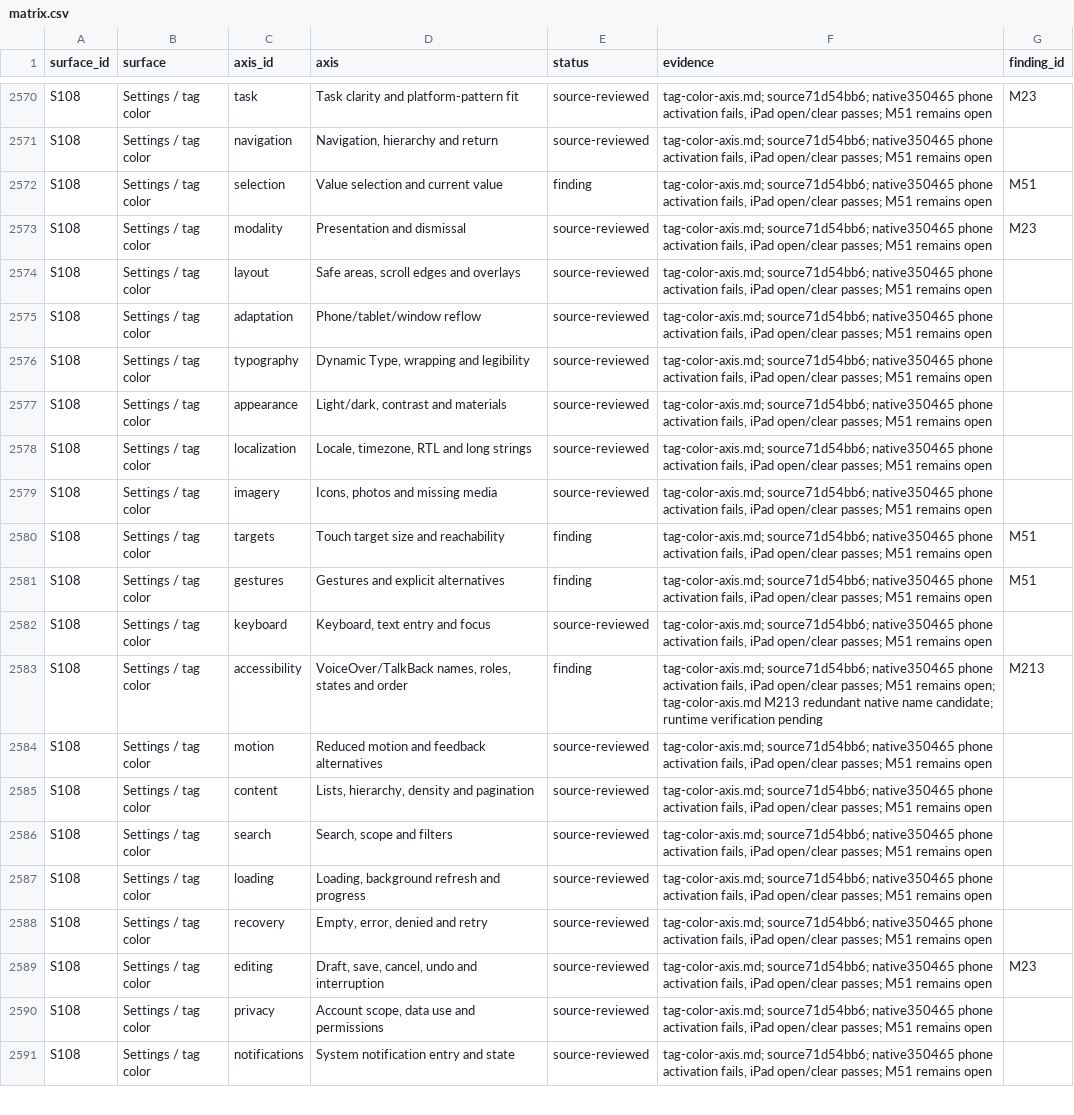
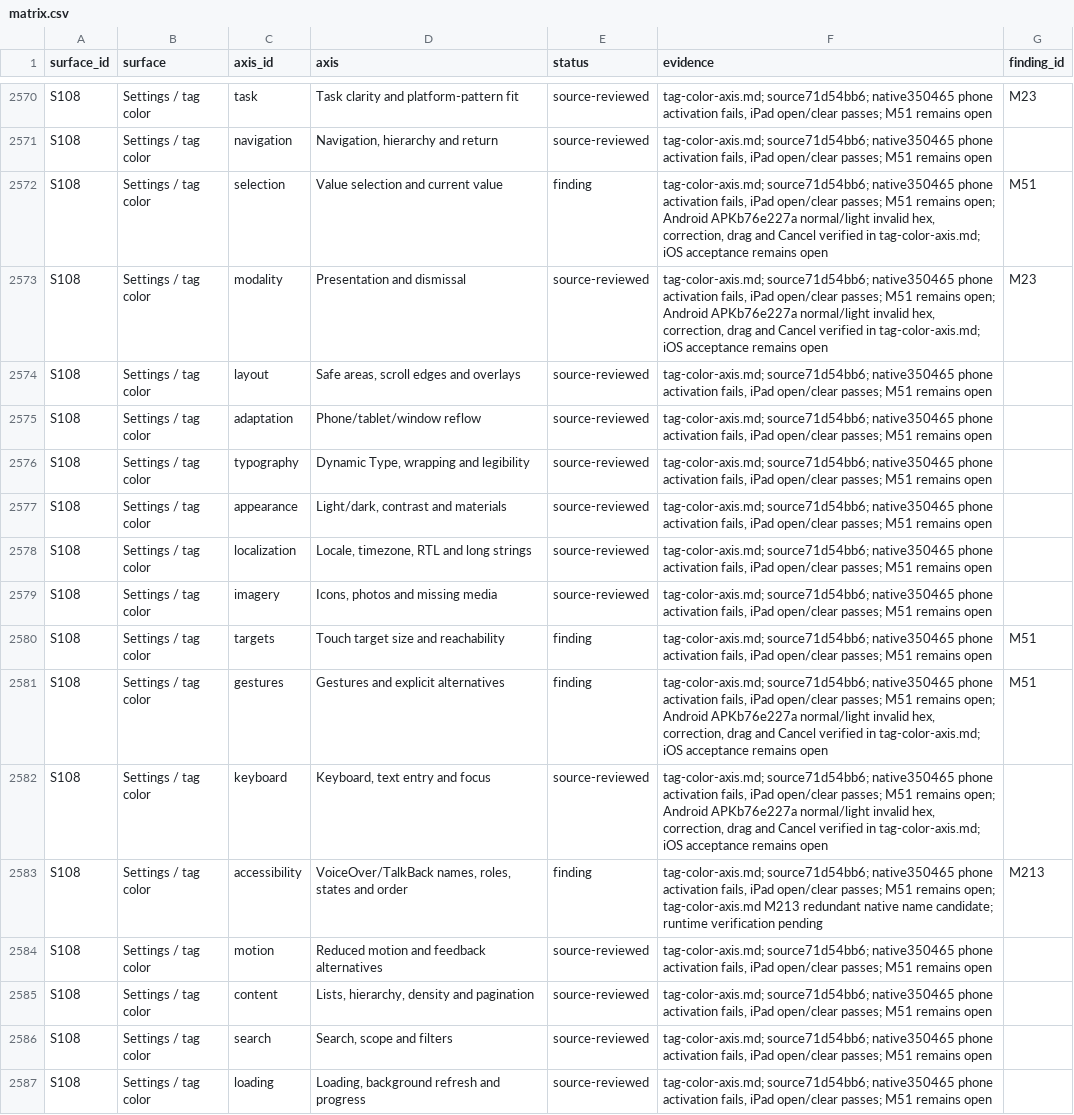
Before and after one commit to elsell/stuffstash, a CSV file: docs/reports/mobile-ui-remediation-2026-09-14/matrix.csv, drawn as a sheet; only a part is shown, gaps mark what is left out; the shorter side is filled out with more unchanged rows.

Commit message:
docs(audit): verify Android color validation and drag recovery

```diff
--- a/docs/reports/mobile-ui-remediation-2026-09-14/matrix.csv
+++ b/docs/reports/mobile-ui-remediation-2026-09-14/matrix.csv
@@ -2571,4 +2571,4 @@ S108,Settings / tag color,task,Task clarity and platform-pattern fit,source-revi
 S108,Settings / tag color,navigation,"Navigation, hierarchy and return",source-reviewed,"tag-color-axis.md; source71d54bb6; native350465 phone activation fails, iPad open/clear passes; M51 remains open",
-S108,Settings / tag color,selection,Value selection and current value,finding,"tag-color-axis.md; source71d54bb6; native350465 phone activation fails, iPad open/clear passes; M51 remains open",M51
-S108,Settings / tag color,modality,Presentation and dismissal,source-reviewed,"tag-color-axis.md; source71d54bb6; native350465 phone activation fails, iPad open/clear passes; M51 remains open",M23
+S108,Settings / tag color,selection,Value selection and current value,finding,"tag-color-axis.md; source71d54bb6; native350465 phone activation fails, iPad open/clear passes; M51 remains open; Android APKb76e227a normal/light invalid hex, correction, drag and Cancel verified in tag-color-axis.md; iOS acceptance remains open",M51
+S108,Settings / tag color,modality,Presentation and dismissal,source-reviewed,"tag-color-axis.md; source71d54bb6; native350465 phone activation fails, iPad open/clear passes; M51 remains open; Android APKb76e227a normal/light invalid hex, correction, drag and Cancel verified in tag-color-axis.md; iOS acceptance remains open",M23
 S108,Settings / tag color,layout,"Safe areas, scroll edges and overlays",source-reviewed,"tag-color-axis.md; source71d54bb6; native350465 phone activation fails, iPad open/clear passes; M51 remains open",
@@ -2580,4 +2580,4 @@ S108,Settings / tag color,imagery,"Icons, photos and missing media",source-revie
 S108,Settings / tag color,targets,Touch target size and reachability,finding,"tag-color-axis.md; source71d54bb6; native350465 phone activation fails, iPad open/clear passes; M51 remains open",M51
-S108,Settings / tag color,gestures,Gestures and explicit alternatives,finding,"tag-color-axis.md; source71d54bb6; native350465 phone activation fails, iPad open/clear passes; M51 remains open",M51
-S108,Settings / tag color,keyboard,"Keyboard, text entry and focus",source-reviewed,"tag-color-axis.md; source71d54bb6; native350465 phone activation fails, iPad open/clear passes; M51 remains open",
+S108,Settings / tag color,gestures,Gestures and explicit alternatives,finding,"tag-color-axis.md; source71d54bb6; native350465 phone activation fails, iPad open/clear passes; M51 remains open; Android APKb76e227a normal/light invalid hex, correction, drag and Cancel verified in tag-color-axis.md; iOS acceptance remains open",M51
+S108,Settings / tag color,keyboard,"Keyboard, text entry and focus",source-reviewed,"tag-color-axis.md; source71d54bb6; native350465 phone activation fails, iPad open/clear passes; M51 remains open; Android APKb76e227a normal/light invalid hex, correction, drag and Cancel verified in tag-color-axis.md; iOS acceptance remains open",
 S108,Settings / tag color,accessibility,"VoiceOver/TalkBack names, roles, states and order",finding,"tag-color-axis.md; source71d54bb6; native350465 phone activation fails, iPad open/clear passes; M51 remains open; tag-color-axis.md M213 redundant native name candidate; runtime verification pending",M213
```
Also changed, not shown: 4 other files.
